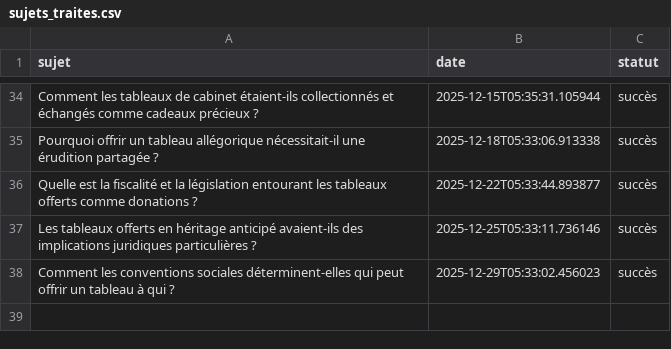
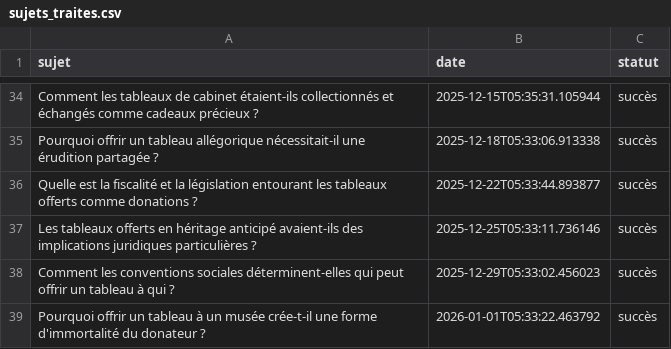
Before and after one commit to Metalosmose21/Cadeau-2-, a CSV file: sujets_traites.csv, drawn as a sheet; only a part is shown, gaps mark what is left out; the diff names each change by its address in the sheet, - before the commit and + after, or states it on an @@ line.

```diff
--- a/sujets_traites.csv
+++ b/sujets_traites.csv
+row 39: Pourquoi offrir un tableau à un musée crée-t-il une forme d'immortalité du donateur ? | 2026-01-01T05:33:22.463792 | succès
```
Also changed, not shown: sujets.csv.
